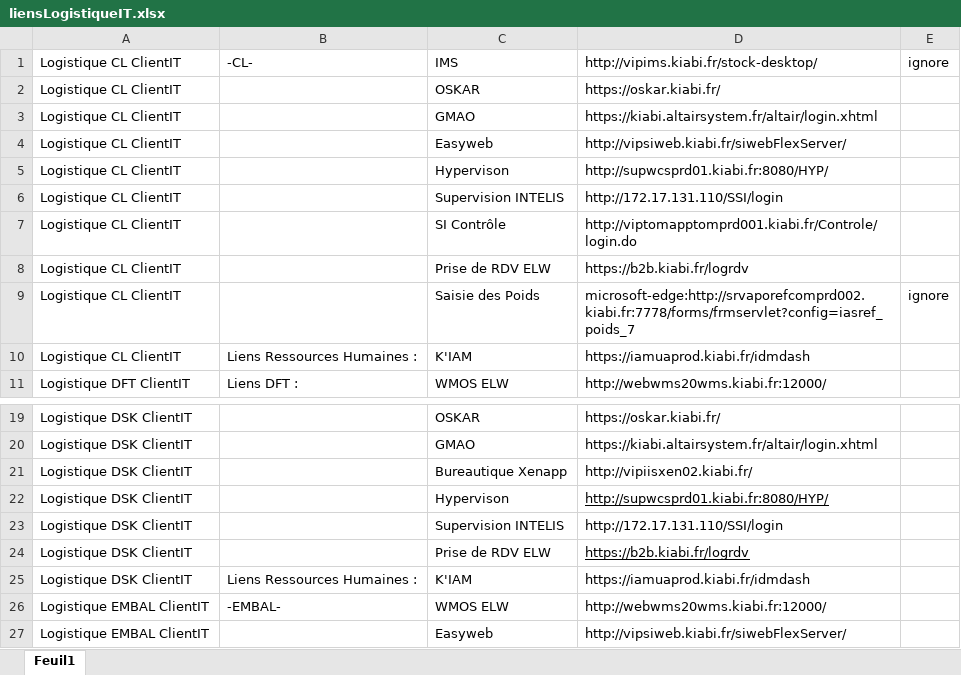
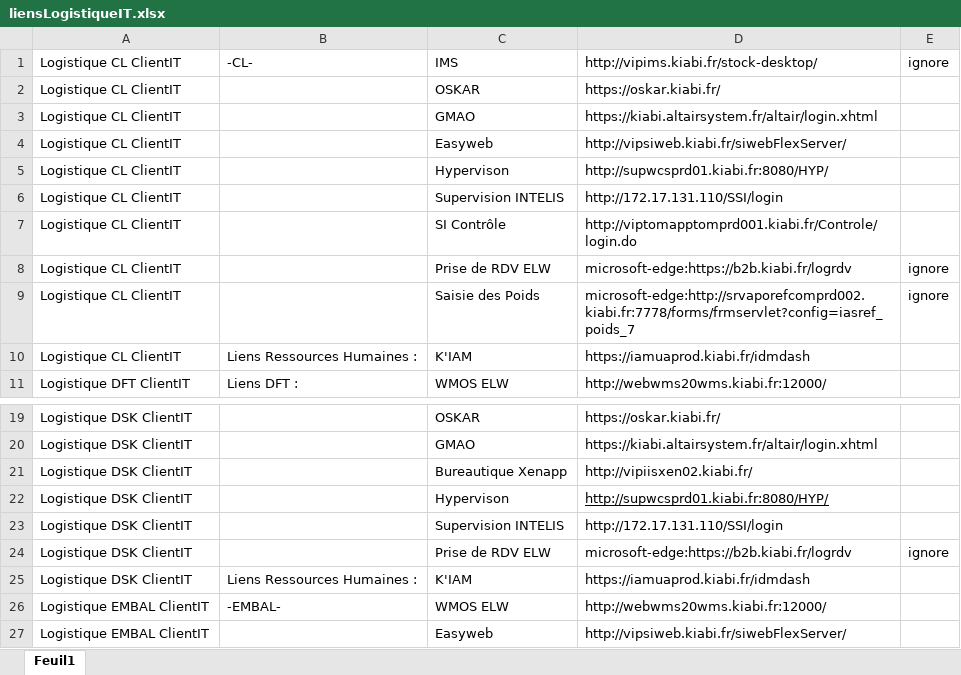
Before and after one commit to Snyxis/assets, an Excel workbook: liensLogistiqueIT.xlsx, sheet Feuil1, drawn as a sheet; only a part is shown, gaps mark what is left out; values as stored, in another font and other column widths than the file's, no borders; the diff names each change by its address in the sheet, - before the commit and + after, or states it on an @@ line.

Commit message:
Add files via upload

```diff
--- a/liensLogistiqueIT.xlsx (sheet Feuil1)
+++ b/liensLogistiqueIT.xlsx (sheet Feuil1)
-D8: https://b2b.kiabi.fr/logrdv
+D8: microsoft-edge:https://b2b.kiabi.fr/logrdv
-E8: (empty)
+E8: ignore
-D24: https://b2b.kiabi.fr/logrdv
+D24: microsoft-edge:https://b2b.kiabi.fr/logrdv
-D24 underline: on
+D24 underline: off
-E24: (empty)
+E24: ignore
```
